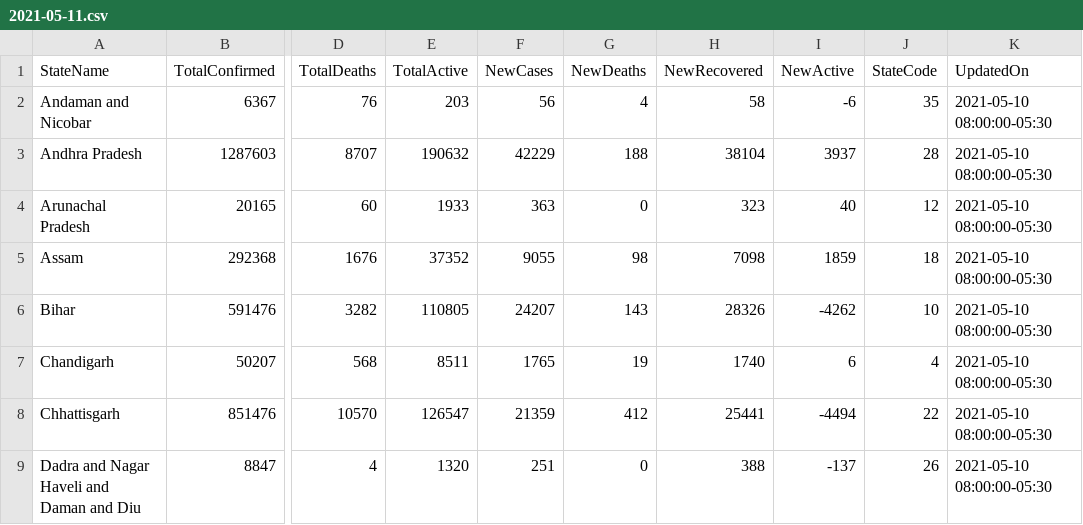
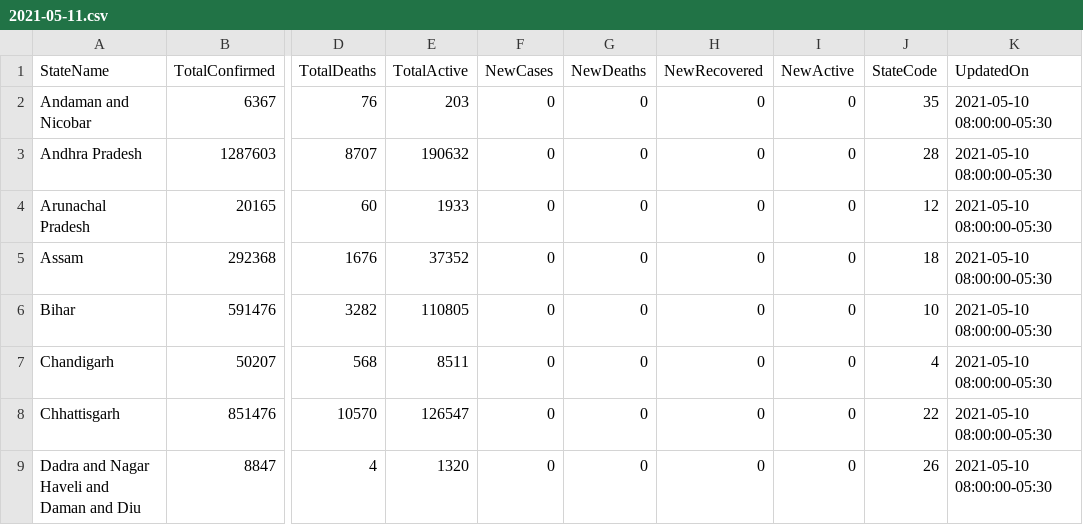
Before and after one commit to FinTechChef/COVID-19, a CSV file: COVID-19-India-State-Level-Data/2021-05-11.csv, drawn as a sheet; only a part is shown, gaps mark what is left out; the diff covers the shown part only; the diff names each change by its address in the sheet, - before the commit and + after, or states it on an @@ line.

```diff
--- a/COVID-19-India-State-Level-Data/2021-05-11.csv
+++ b/COVID-19-India-State-Level-Data/2021-05-11.csv
-F2 (NewCases): 56
+F2 (NewCases): 0
-G2 (NewDeaths): 4
+G2 (NewDeaths): 0
-H2 (NewRecovered): 58
+H2 (NewRecovered): 0
-I2 (NewActive): -6
+I2 (NewActive): 0
-F3 (NewCases): 42229
+F3 (NewCases): 0
-G3 (NewDeaths): 188
+G3 (NewDeaths): 0
-H3 (NewRecovered): 38104
+H3 (NewRecovered): 0
-I3 (NewActive): 3937
+I3 (NewActive): 0
-F4 (NewCases): 363
+F4 (NewCases): 0
-H4 (NewRecovered): 323
+H4 (NewRecovered): 0
-I4 (NewActive): 40
+I4 (NewActive): 0
-F5 (NewCases): 9055
+F5 (NewCases): 0
-G5 (NewDeaths): 98
+G5 (NewDeaths): 0
-H5 (NewRecovered): 7098
+H5 (NewRecovered): 0
-I5 (NewActive): 1859
+I5 (NewActive): 0
-F6 (NewCases): 24207
+F6 (NewCases): 0
-G6 (NewDeaths): 143
+G6 (NewDeaths): 0
-H6 (NewRecovered): 28326
+H6 (NewRecovered): 0
-I6 (NewActive): -4262
+I6 (NewActive): 0
-F7 (NewCases): 1765
+F7 (NewCases): 0
-G7 (NewDeaths): 19
+G7 (NewDeaths): 0
-H7 (NewRecovered): 1740
+H7 (NewRecovered): 0
-I7 (NewActive): 6
+I7 (NewActive): 0
-F8 (NewCases): 21359
+F8 (NewCases): 0
-G8 (NewDeaths): 412
+G8 (NewDeaths): 0
-H8 (NewRecovered): 25441
+H8 (NewRecovered): 0
-I8 (NewActive): -4494
+I8 (NewActive): 0
-F9 (NewCases): 251
+F9 (NewCases): 0
-H9 (NewRecovered): 388
+H9 (NewRecovered): 0
-I9 (NewActive): -137
+I9 (NewActive): 0
```
Also changed, not shown: 111 edited cells elsewhere in this file, COVID-19-Country-Level-Data/2021-05-11.csv.
